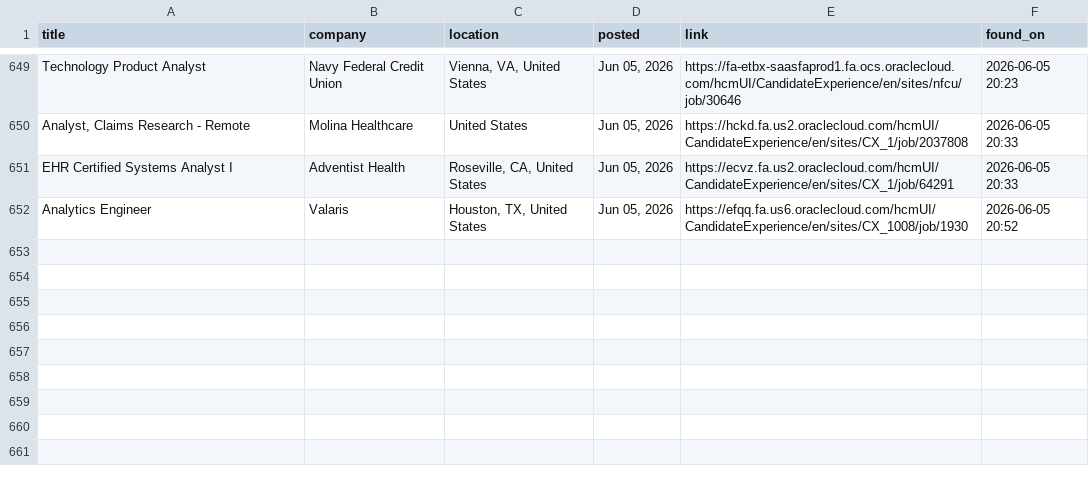
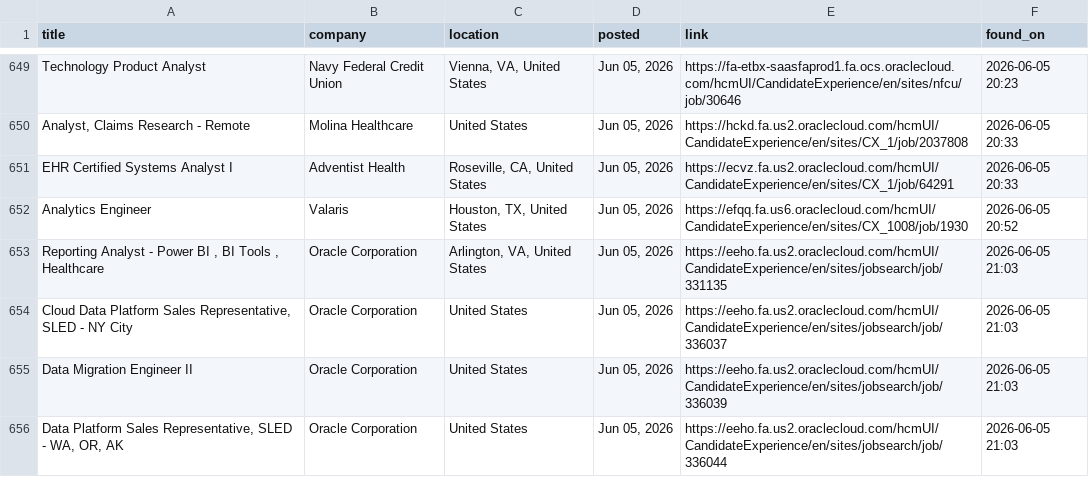
Before and after one commit to OzSpidey/Job_Automation, a CSV file: csv/oracle_jobs_all_b1.csv, drawn as a sheet; only a part is shown, gaps mark what is left out.

```diff
--- a/csv/oracle_jobs_all_b1.csv
+++ b/csv/oracle_jobs_all_b1.csv
@@ -652 +652,5 @@ EHR Certified Systems Analyst I,Adventist Health,"Roseville, CA, United States",
 Analytics Engineer,Valaris,"Houston, TX, United States","Jun 05, 2026",https://efqq.fa.us6.oraclecloud.com/hcmUI/CandidateExperience/en/sites/CX_1008/job/1930,2026-06-05 20:52
+"Reporting Analyst - Power BI , BI Tools , Healthcare",Oracle Corporation,"Arlington, VA, United States","Jun 05, 2026",https://eeho.fa.us2.oraclecloud.com/hcmUI/CandidateExperience/en/sites/jobsearch/job/331135,2026-06-05 21:03
+"Cloud Data Platform Sales Representative, SLED - NY City",Oracle Corporation,United States,"Jun 05, 2026",https://eeho.fa.us2.oraclecloud.com/hcmUI/CandidateExperience/en/sites/jobsearch/job/336037,2026-06-05 21:03
+Data Migration Engineer II,Oracle Corporation,United States,"Jun 05, 2026",https://eeho.fa.us2.oraclecloud.com/hcmUI/CandidateExperience/en/sites/jobsearch/job/336039,2026-06-05 21:03
+"Data Platform Sales Representative, SLED - WA, OR, AK",Oracle Corporation,United States,"Jun 05, 2026",https://eeho.fa.us2.oraclecloud.com/hcmUI/CandidateExperience/en/sites/jobsearch/job/336044,2026-06-05 21:03
```
Also changed, not shown: 1 other file.
